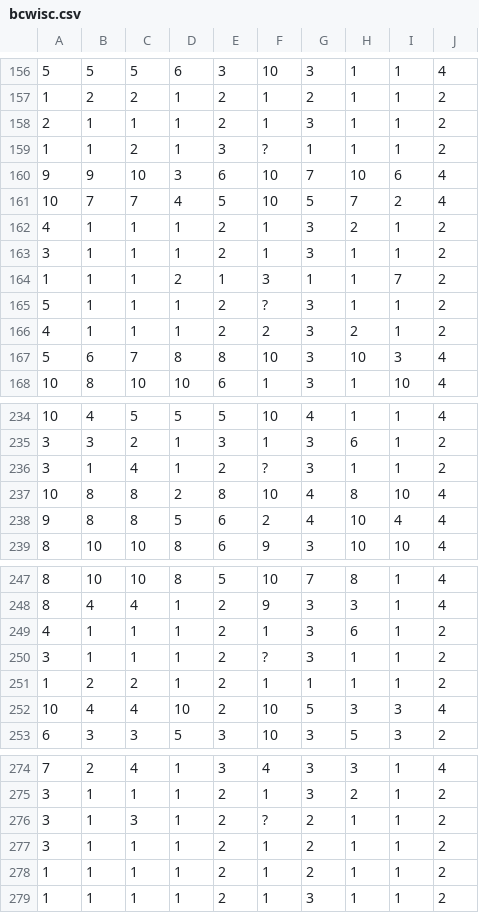
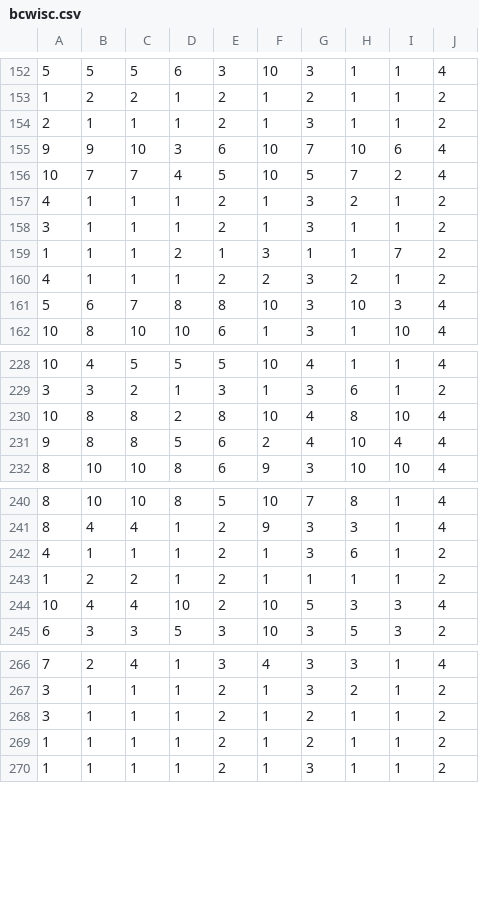
Before and after one commit to adamzuiderveld/CPPGaussianNaiveBayes, a CSV file: bcwisc.csv, drawn as a sheet; only a part is shown, gaps mark what is left out; the diff covers the shown part only; the diff names each change by its address in the sheet, - before the commit and + after, or states it on an @@ line.

```diff
--- a/bcwisc.csv
+++ b/bcwisc.csv
-row 159: 1 | 1 | 2 | 1 | 3 | ? | 1 | 1 | 1 | 2
-row 165: 5 | 1 | 1 | 1 | 2 | ? | 3 | 1 | 1 | 2
-row 236: 3 | 1 | 4 | 1 | 2 | ? | 3 | 1 | 1 | 2
-row 250: 3 | 1 | 1 | 1 | 2 | ? | 3 | 1 | 1 | 2
-row 276: 3 | 1 | 3 | 1 | 2 | ? | 2 | 1 | 1 | 2
```
Also changed, not shown: 11 removed rows elsewhere in this file, 1 other file.
